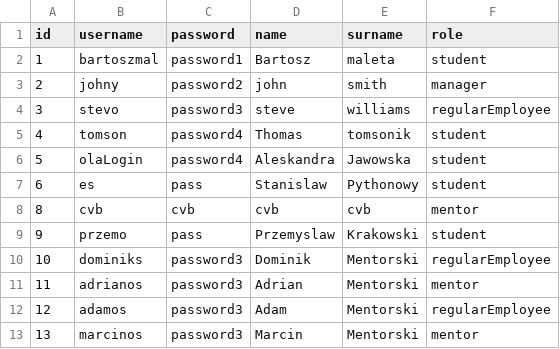
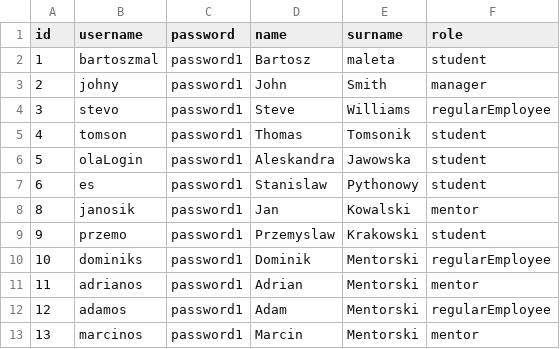
Before and after one commit to bartoszmaleta/learningManagmentSystem, a CSV file: src/main/resources/users.csv, drawn as a sheet.

Commit message:
Refactor

```diff
--- a/src/main/resources/users.csv
+++ b/src/main/resources/users.csv
@@ -2,12 +2,12 @@ id,username,password,name,surname,role,
 1,bartoszmal,password1,Bartosz,maleta,student,
-2,johny,password2,john,smith,manager,
-3,stevo,password3,steve,williams,regularEmployee,
-4,tomson,password4,Thomas,tomsonik,student,
-5,olaLogin,password4,Aleskandra,Jawowska,student,
-6,es,pass,Stanislaw,Pythonowy,student,
-8,cvb,cvb,cvb,cvb,mentor,
-9,przemo,pass,Przemyslaw,Krakowski,student,
-10,dominiks,password3,Dominik,Mentorski,regularEmployee,
-11,adrianos,password3,Adrian,Mentorski,mentor,
-12,adamos,password3,Adam,Mentorski,regularEmployee,
-13,marcinos,password3,Marcin,Mentorski,mentor,
+2,johny,password1,John,Smith,manager,
+3,stevo,password1,Steve,Williams,regularEmployee,
+4,tomson,password1,Thomas,Tomsonik,student,
+5,olaLogin,password1,Aleskandra,Jawowska,student,
+6,es,password1,Stanislaw,Pythonowy,student,
+8,janosik,password1,Jan,Kowalski,mentor,
+9,przemo,password1,Przemyslaw,Krakowski,student,
+10,dominiks,password1,Dominik,Mentorski,regularEmployee,
+11,adrianos,password1,Adrian,Mentorski,mentor,
+12,adamos,password1,Adam,Mentorski,regularEmployee,
+13,marcinos,password1,Marcin,Mentorski,mentor,
```
